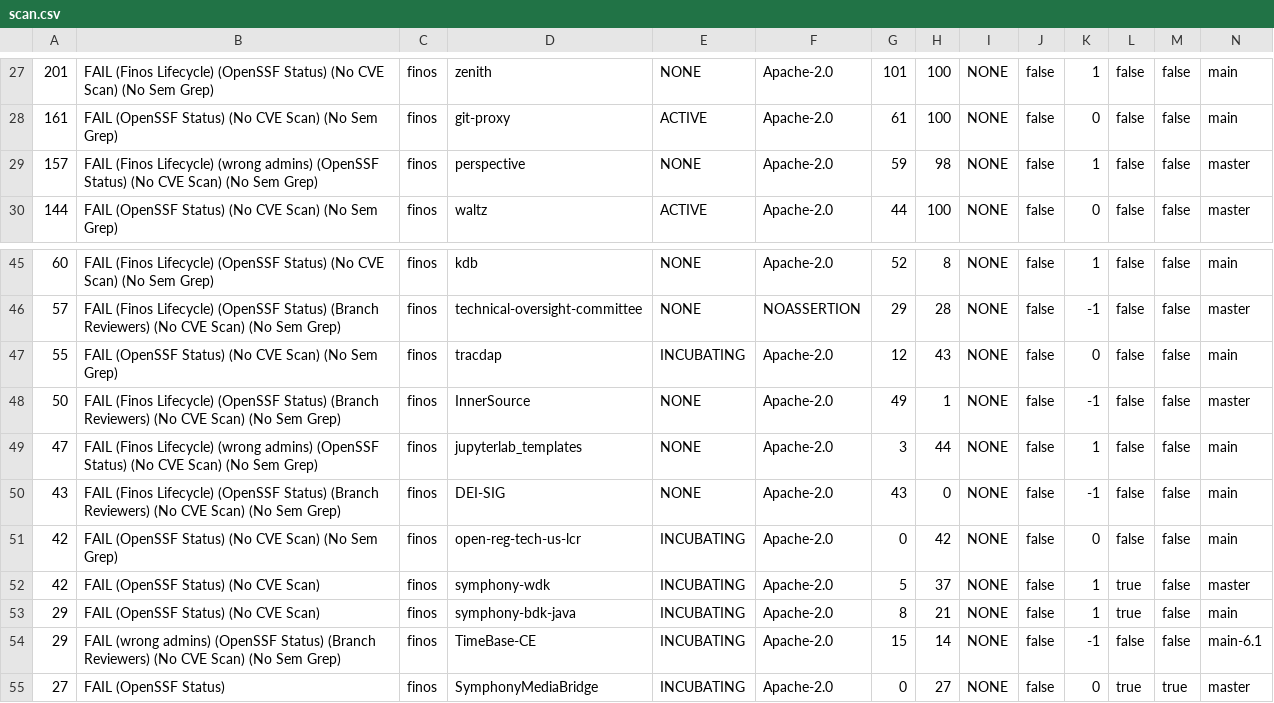
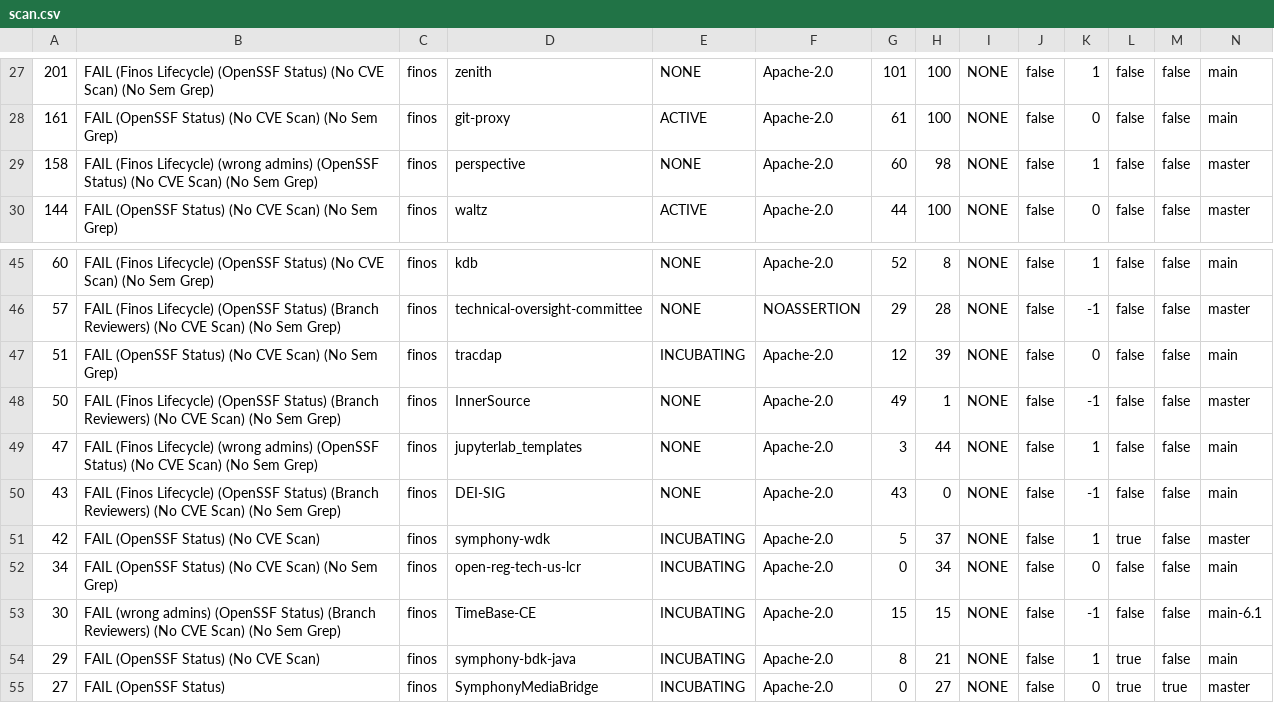
Before and after one commit to finos-labs/project-analysis, a CSV file: scan.csv, drawn as a sheet; only a part is shown, gaps mark what is left out; removed rows and columns are numbered as before the commit, all else as after; rows hold the shown columns only; the diff names each change by its address in the sheet, - before the commit and + after, or states it on an @@ line.

Commit message:
Landscape Scanning Generated File

```diff
--- a/scan.csv
+++ b/scan.csv
-A29: 157
+A29: 158
-G29: 59
+G29: 60
-A47: 55
+A47: 51
-H47: 43
+H47: 39
-row 51: 42 | FAIL (OpenSSF Status) (No CVE Scan) (No Sem Grep) | finos | open-reg-tech-us-lcr | INCUBATING | Apache-2.0 | 0 | 42 | NONE | false | 0 | false | false | main
+row 52: 34 | FAIL (OpenSSF Status) (No CVE Scan) (No Sem Grep) | finos | open-reg-tech-us-lcr | INCUBATING | Apache-2.0 | 0 | 34 | NONE | false | 0 | false | false | main
+row 53: 30 | FAIL (wrong admins) (OpenSSF Status) (Branch Reviewers) (No CVE Scan) (No Sem Grep) | finos | TimeBase-CE | INCUBATING | Apache-2.0 | 15 | 15 | NONE | false | -1 | false | false | main-6.1
-row 54: 29 | FAIL (wrong admins) (OpenSSF Status) (Branch Reviewers) (No CVE Scan) (No Sem Grep) | finos | TimeBase-CE | INCUBATING | Apache-2.0 | 15 | 14 | NONE | false | -1 | false | false | main-6.1
```
